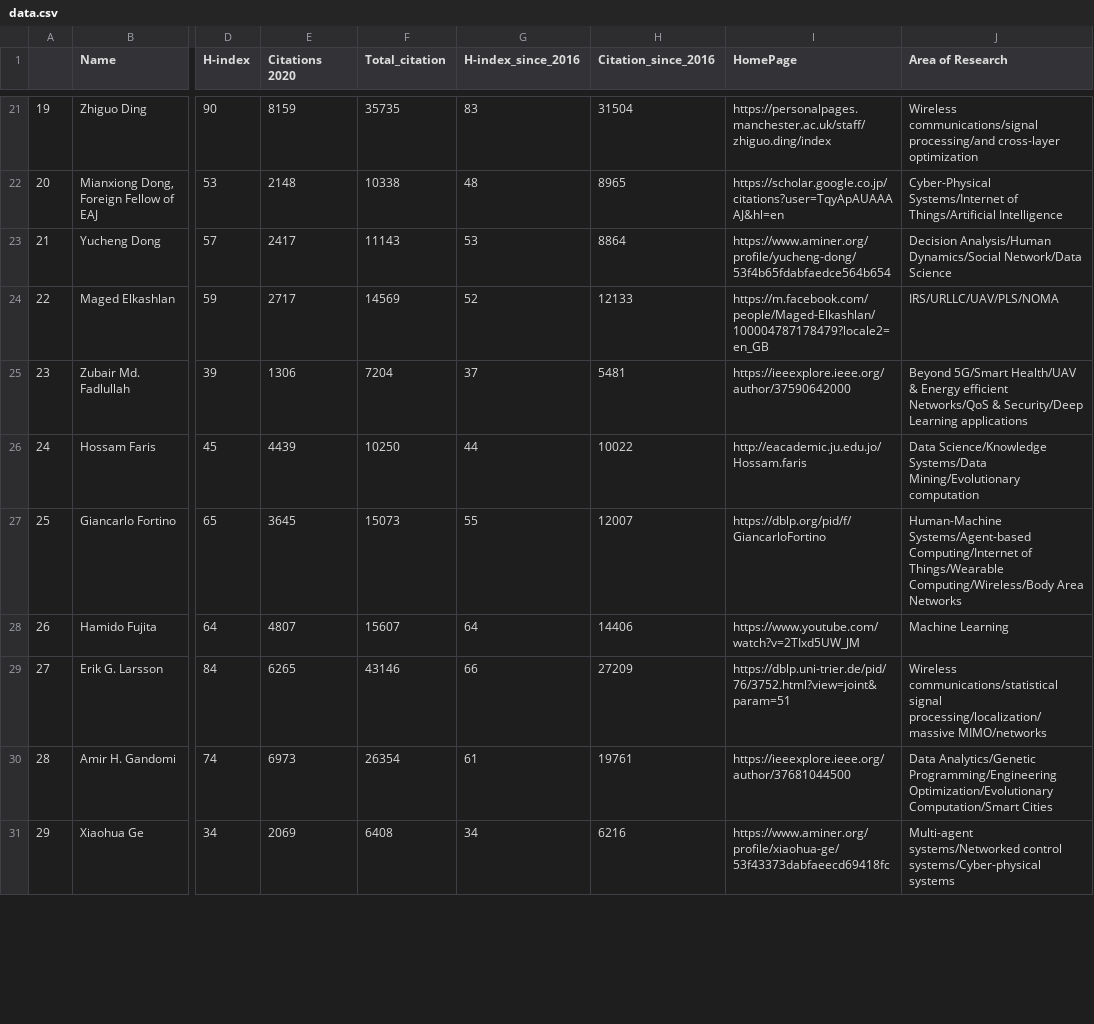
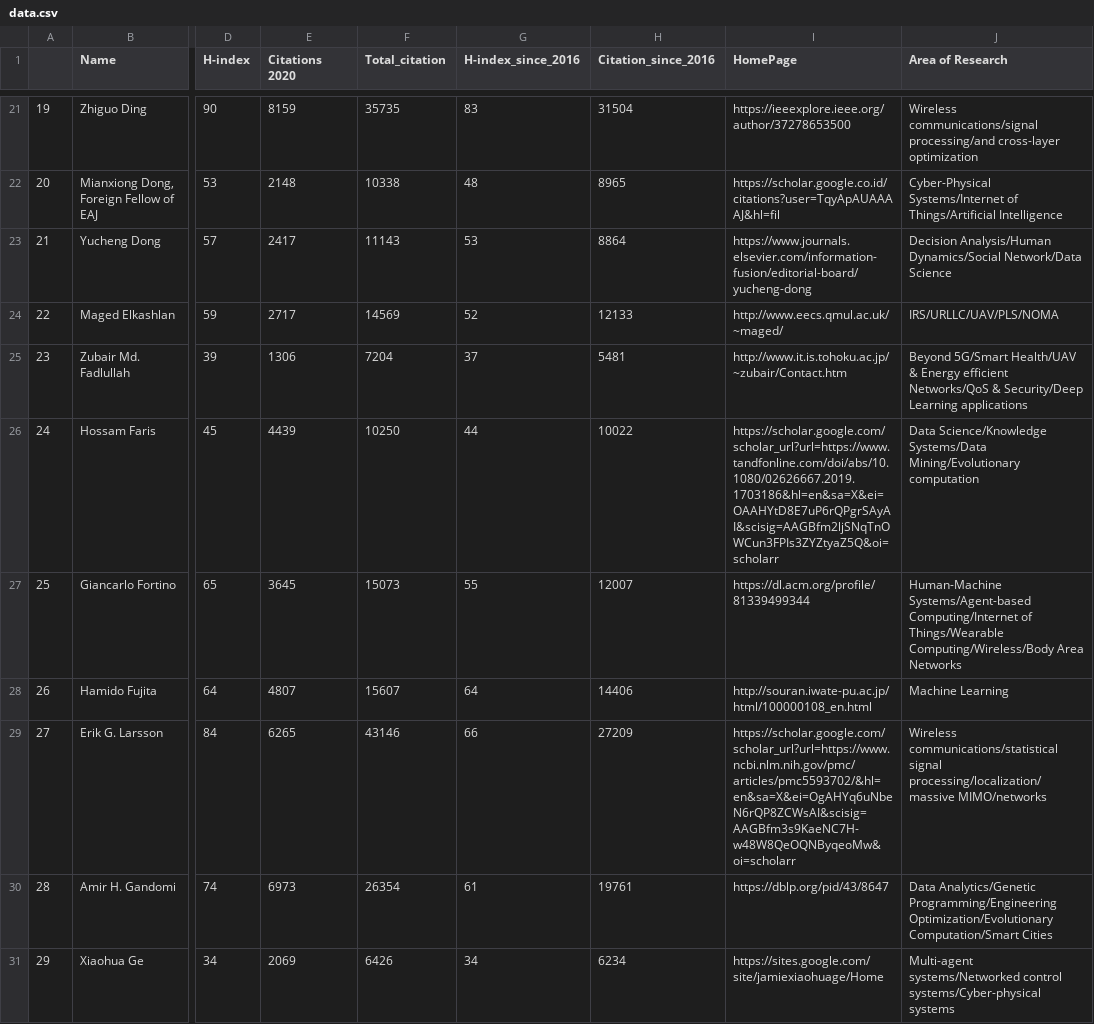
Before and after one commit to cryptogeekk/insights2techinfo, a CSV file: data.csv, drawn as a sheet; only a part is shown, gaps mark what is left out; the diff covers the shown part only; the diff names each change by its address in the sheet, - before the commit and + after, or states it on an @@ line.

```diff
--- a/data.csv
+++ b/data.csv
-I21 (HomePage): https://personalpages.manchester.ac.uk/staff/zhiguo.ding/index
+I21 (HomePage): https://ieeexplore.ieee.org/author/37278653500
-I22 (HomePage): https://scholar.google.co.jp/citations?user=TqyApAUAAAAJ&hl=en
+I22 (HomePage): https://scholar.google.co.id/citations?user=TqyApAUAAAAJ&hl=fil
-I23 (HomePage): https://www.aminer.org/profile/yucheng-dong/53f4b65fdabfaedce564b654
+I23 (HomePage): https://www.journals.elsevier.com/information-fusion/editorial-board/yucheng-dong
-I24 (HomePage): https://m.facebook.com/people/Maged-Elkashlan/100004787178479?locale2=en_GB
+I24 (HomePage): http://www.eecs.qmul.ac.uk/~maged/
-I25 (HomePage): https://ieeexplore.ieee.org/author/37590642000
+I25 (HomePage): http://www.it.is.tohoku.ac.jp/~zubair/Contact.htm
-I26 (HomePage): http://eacademic.ju.edu.jo/Hossam.faris
+I26 (HomePage): https://scholar.google.com/scholar_url?url=https://www.tandfonline.com/doi/abs/10.1080/02626667.2019.1703186&hl=en&sa=X&ei=OAAHYtD8E7uP6rQPgrSAyAI&scisig=AAGBfm2ljSNqTnOWCun3FPIs3ZYZtyaZ5Q&oi=scholarr
-I27 (HomePage): https://dblp.org/pid/f/GiancarloFortino
+I27 (HomePage): https://dl.acm.org/profile/81339499344
-I28 (HomePage): https://www.youtube.com/watch?v=2TIxd5UW_JM
+I28 (HomePage): http://souran.iwate-pu.ac.jp/html/100000108_en.html
-I29 (HomePage): https://dblp.uni-trier.de/pid/76/3752.html?view=joint&param=51
+I29 (HomePage): https://scholar.google.com/scholar_url?url=https://www.ncbi.nlm.nih.gov/pmc/articles/pmc5593702/&hl=en&sa=X&ei=OgAHYq6uNbeN6rQP8ZCWsAI&scisig=AAGBfm3s9KaeNC7H-w48W8QeOQNByqeoMw&oi=scholarr
-I30 (HomePage): https://ieeexplore.ieee.org/author/37681044500
+I30 (HomePage): https://dblp.org/pid/43/8647
-F31 (Total_citation): 6408
+F31 (Total_citation): 6426
-H31 (Citation_since_2016): 6216
+H31 (Citation_since_2016): 6234
-I31 (HomePage): https://www.aminer.org/profile/xiaohua-ge/53f43373dabfaeecd69418fc
+I31 (HomePage): https://sites.google.com/site/jamiexiaohuage/Home
```
Also changed, not shown: 1 added row, 140 edited cells and row numbers in column A elsewhere in this file, 1 other file.
